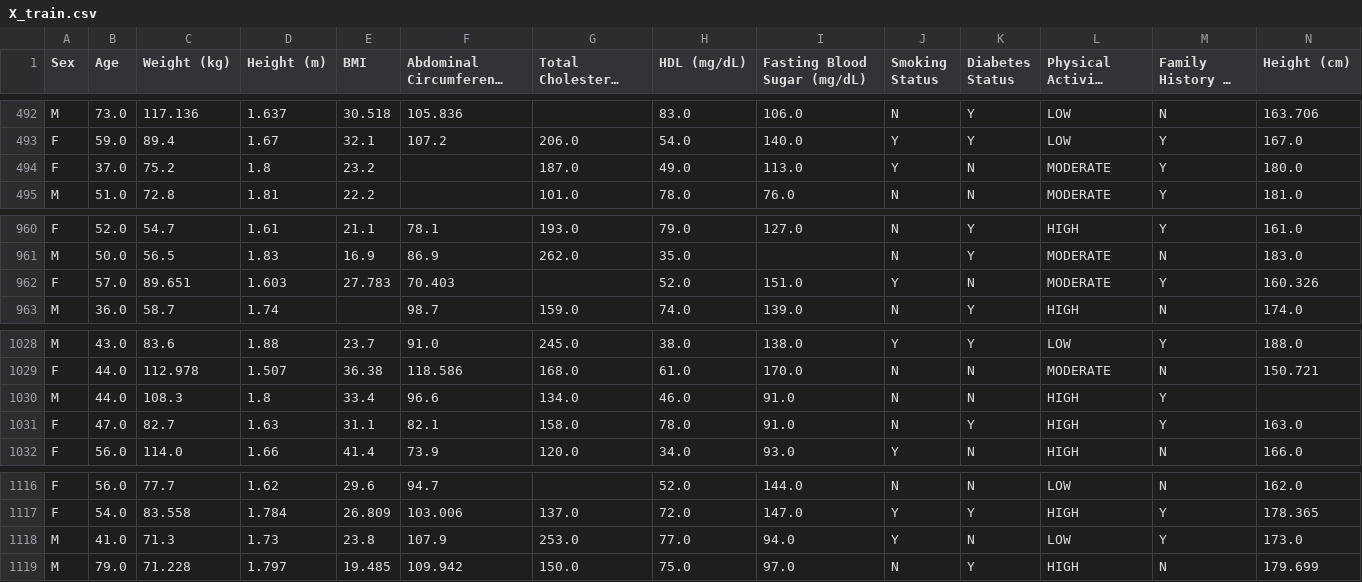
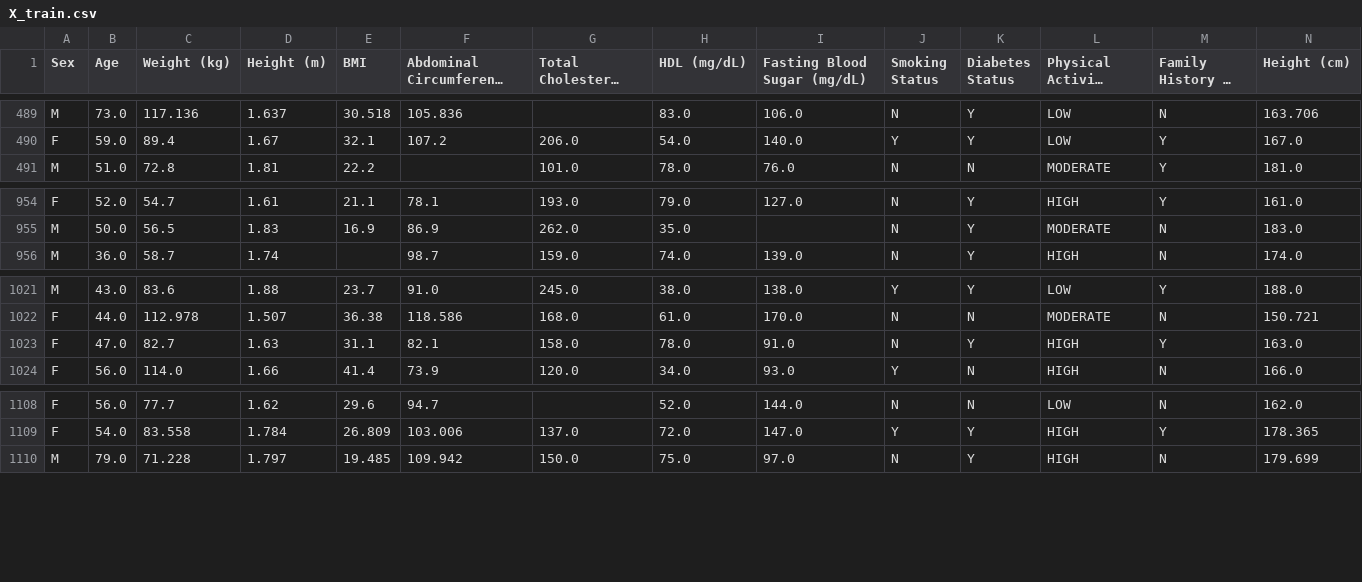
Before and after one commit to jebriceno2/MaterialDeClase-ISIS-2611, a CSV file: Laboratorios/L2 Complejidad y búsqueda de hiperparámetros/data/processed/X_train.csv, drawn as a sheet; only a part is shown, gaps mark what is left out; long unchanged cells end in …; rows hold the shown columns only; the diff covers the shown part only; the diff names each change by its address in the sheet, - before the commit and + after, or states it on an @@ line.

```diff
--- a/Laboratorios/L2 Complejidad y búsqueda de hiperparámetros/data/processed/X_train.csv
+++ b/Laboratorios/L2 Complejidad y búsqueda de hiperparámetros/data/processed/X_train.csv
-row 494: F | 37.0 | 75.2 | 1.8 | 23.2 |  | 187.0 | 49.0 | 113.0 | Y | N | MODERATE | Y | 180.0
-row 962: F | 57.0 | 89.651 | 1.603 | 27.783 | 70.403 |  | 52.0 | 151.0 | Y | N | MODERATE | Y | 160.326
-row 1030: M | 44.0 | 108.3 | 1.8 | 33.4 | 96.6 | 134.0 | 46.0 | 91.0 | N | N | HIGH | Y
-row 1118: M | 41.0 | 71.3 | 1.73 | 23.8 | 107.9 | 253.0 | 77.0 | 94.0 | Y | N | LOW | Y | 173.0
```
Also changed, not shown: 5 removed rows elsewhere in this file, Laboratorios/L2 Complejidad y búsqueda de hiperparámetros/data/processed/train_clean_base.csv, Laboratorios/L2 Complejidad y búsqueda de hiperparámetros/data/processed/y_train.csv, 2 other files.
